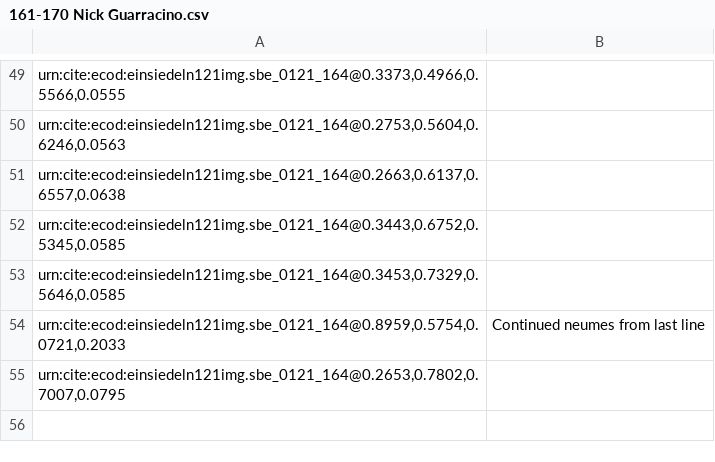
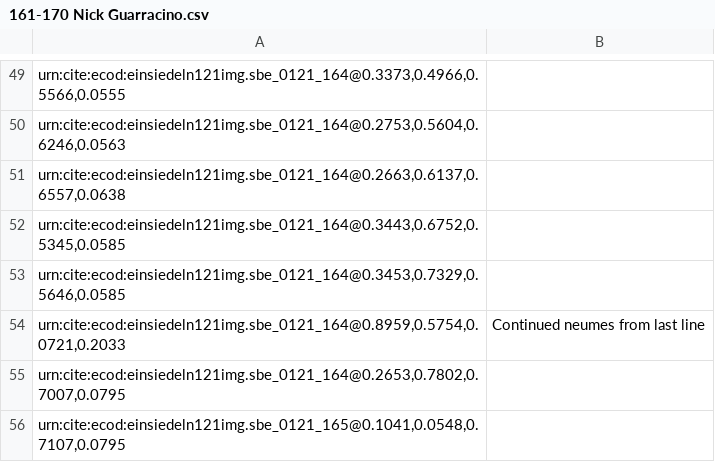
Before and after one commit to HCMID/chant, a CSV file: indices/161-170 Nick Guarracino.csv, drawn as a sheet; only a part is shown, gaps mark what is left out; the diff names each change by its address in the sheet, - before the commit and + after, or states it on an @@ line.

Commit message:
Update 161-170 Nick Guarracino.csv

```diff
--- a/indices/161-170 Nick Guarracino.csv
+++ b/indices/161-170 Nick Guarracino.csv
+row 56: urn:cite:ecod:einsiedeln121img.sbe_0121_165@0.1041,0.0548,0.7107,0.0795
```
